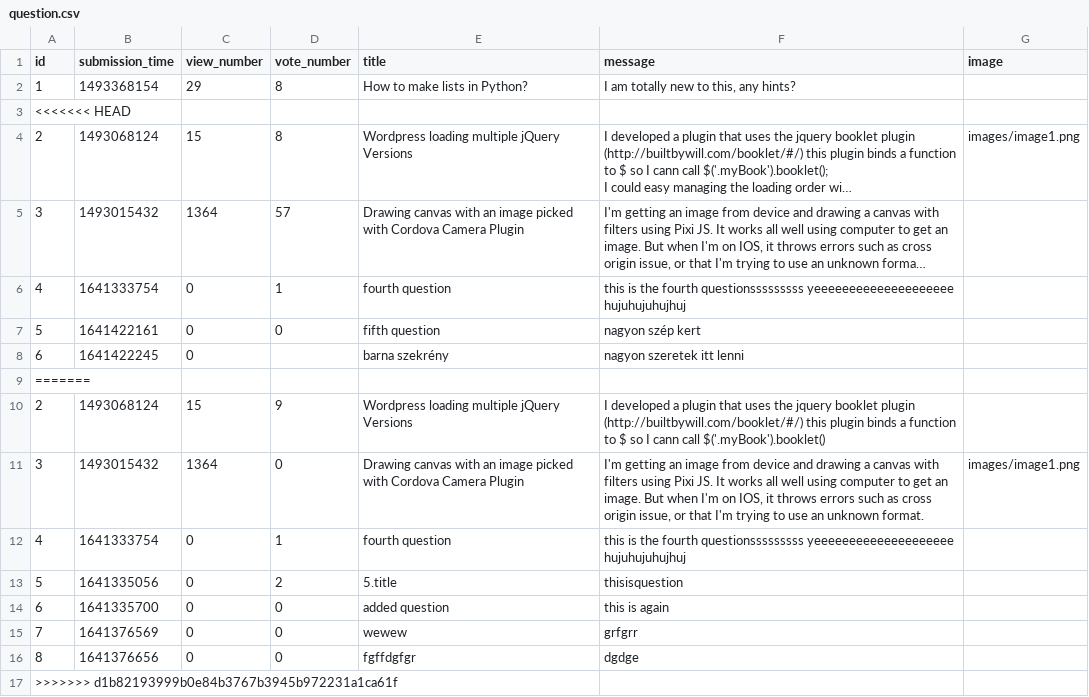
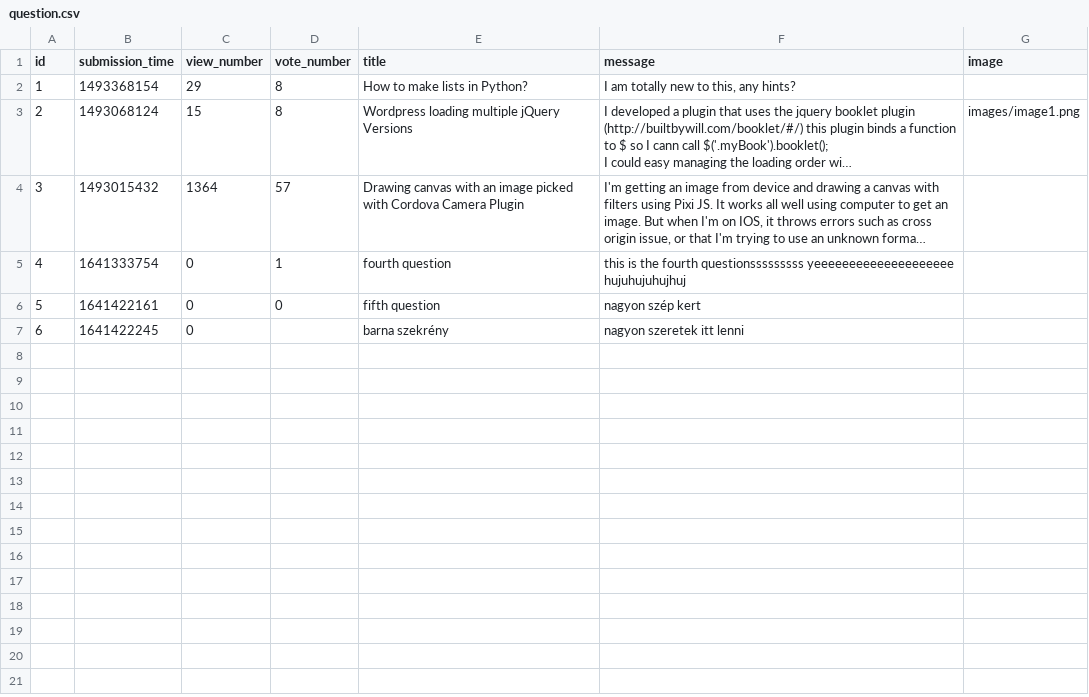
Before and after one commit to CodecoolGlobal/ask-mate-3-python-sasbalazs, a CSV file: sample_data/question.csv, drawn as a sheet; long unchanged cells end in …; the diff names each change by its address in the sheet, - before the commit and + after, or states it on an @@ line.

```diff
--- a/sample_data/question.csv
+++ b/sample_data/question.csv
-row 3: <<<<<<< HEAD
-row 9: =======
-row 10: 2 | 1493068124 | 15 | 9 | Wordpress loading multiple jQuery Versions | I developed a plugin that uses the jquery booklet plugin (http://builtbywill.com/booklet/#/) this plugin binds a function to $ so I cann call $('.myBook').booklet()
-row 11: 3 | 1493015432 | 1364 | 0 | Drawing canvas with an image picked with Cordova Camera Plugin | I'm getting an image from device and drawing a canvas with filters using Pixi JS. It works all well using computer to get an image. But when I'm on IOS, it throws errors such as cross origin issue, or that I'm trying to use an unknown format. | images/image1.png
-row 12: 4 | 1641333754 | 0 | 1 | fourth question | this is the fourth questionsssssssss yeeeeeeeeeeeeeeeeeeee hujuhujuhujhuj
-row 13: 5 | 1641335056 | 0 | 2 | 5.title | thisisquestion
-row 14: 6 | 1641335700 | 0 | 0 | added question | this is again
-row 15: 7 | 1641376569 | 0 | 0 | wewew | grfgrr
-row 16: 8 | 1641376656 | 0 | 0 | fgffdgfgr | dgdge
-row 17: >>>>>>> d1b82193999b0e84b3767b3945b972231a1ca61f
```
Also changed, not shown: sample_data/answer.csv, 2 other files.
